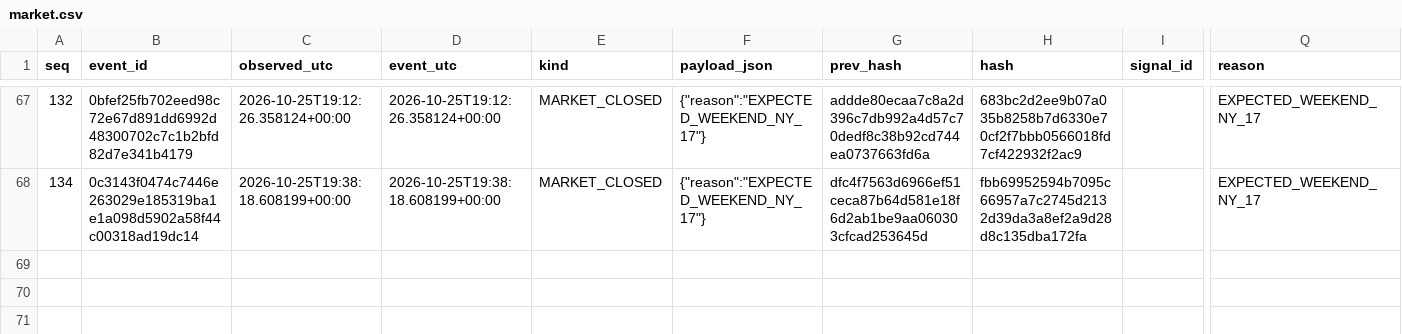
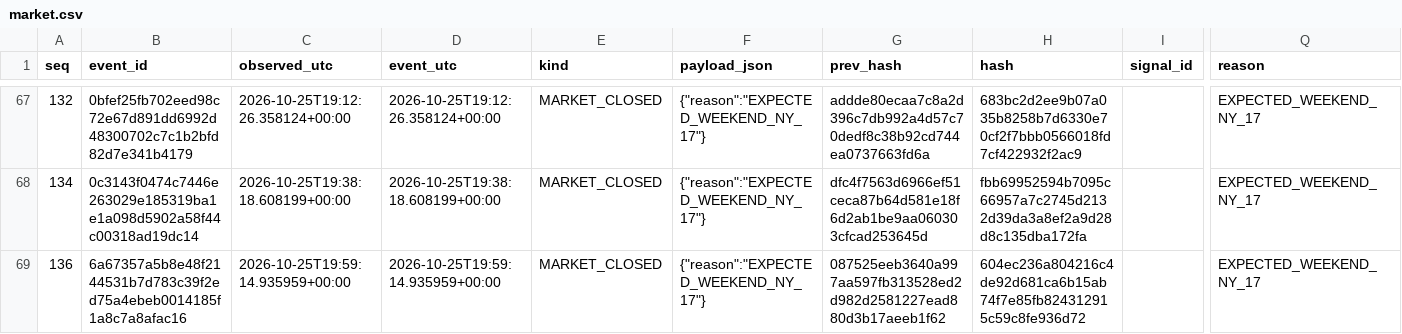
Before and after one commit to cardenm1/fx-signals-bot, a CSV file: session/market.csv, drawn as a sheet; only a part is shown, gaps mark what is left out; rows hold the shown columns only; the diff names each change by its address in the sheet, - before the commit and + after, or states it on an @@ line.

```diff
--- a/session/market.csv
+++ b/session/market.csv
+row 69: 136 | 6a67357a5b8e48f2144531b7d783c39f2ed75a4ebeb0014185f1a8c7a8afac16 | 2026-10-25T19:59:14.935959+00:00 | 2026-10-25T19:59:14.935959+00:00 | MARKET_CLOSED | {"reason":"EXPECTED_WEEKEND_NY_17"} | 087525eeb3640a997aa597fb313528ed2d982d2581227ead880d3b17aeeb1f62 | 604ec236a804216c4de92d681ca6b15ab74f7e85fb824312915c59c8fe936d72 |  | EXPECTED_WEEKEND_NY_17
```
Also changed, not shown: session/events.csv, session/stages.csv, 1 other file.
